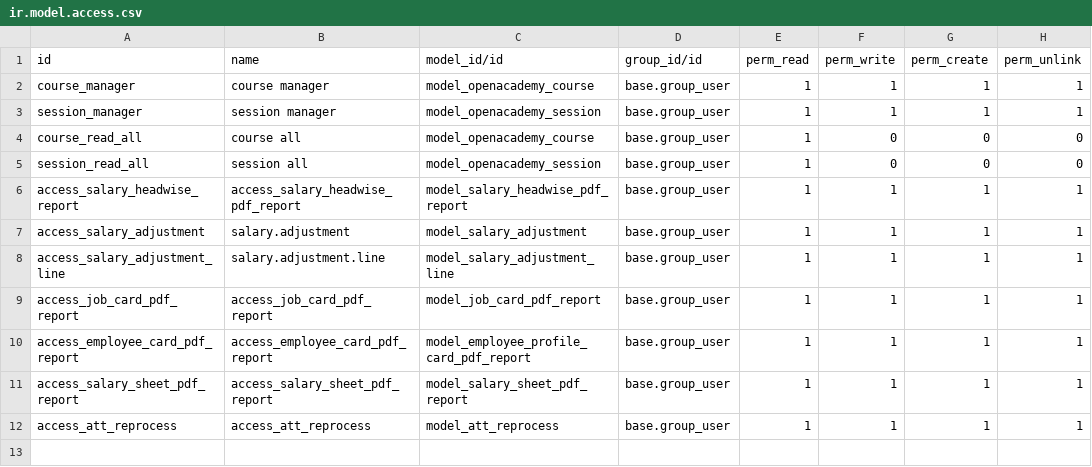
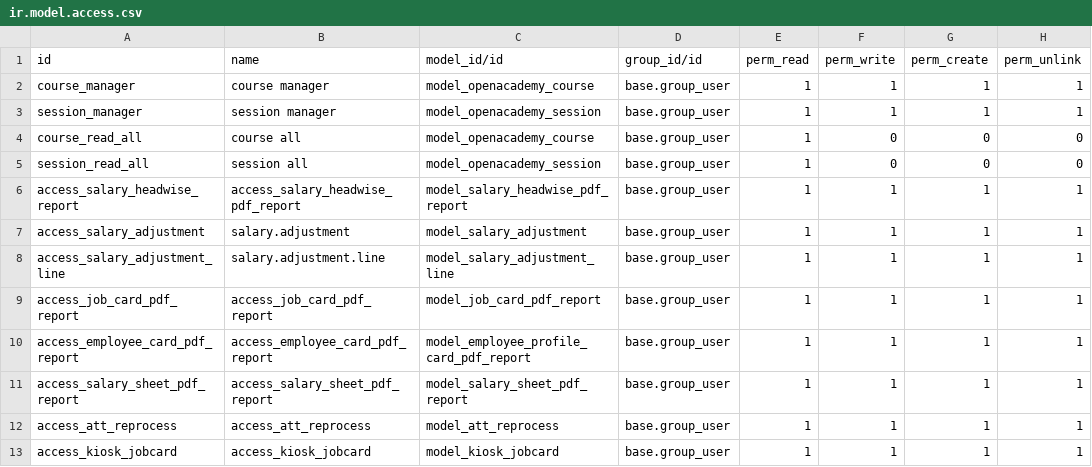
Before and after one commit to masbha-tex/taps, a CSV file: taps_hr/security/ir.model.access.csv, drawn as a sheet; the diff names each change by its address in the sheet, - before the commit and + after, or states it on an @@ line.

```diff
--- a/taps_hr/security/ir.model.access.csv
+++ b/taps_hr/security/ir.model.access.csv
+row 13: access_kiosk_jobcard | access_kiosk_jobcard | model_kiosk_jobcard | base.group_user | 1 | 1 | 1 | 1
```
Also changed, not shown: 8 other files.
